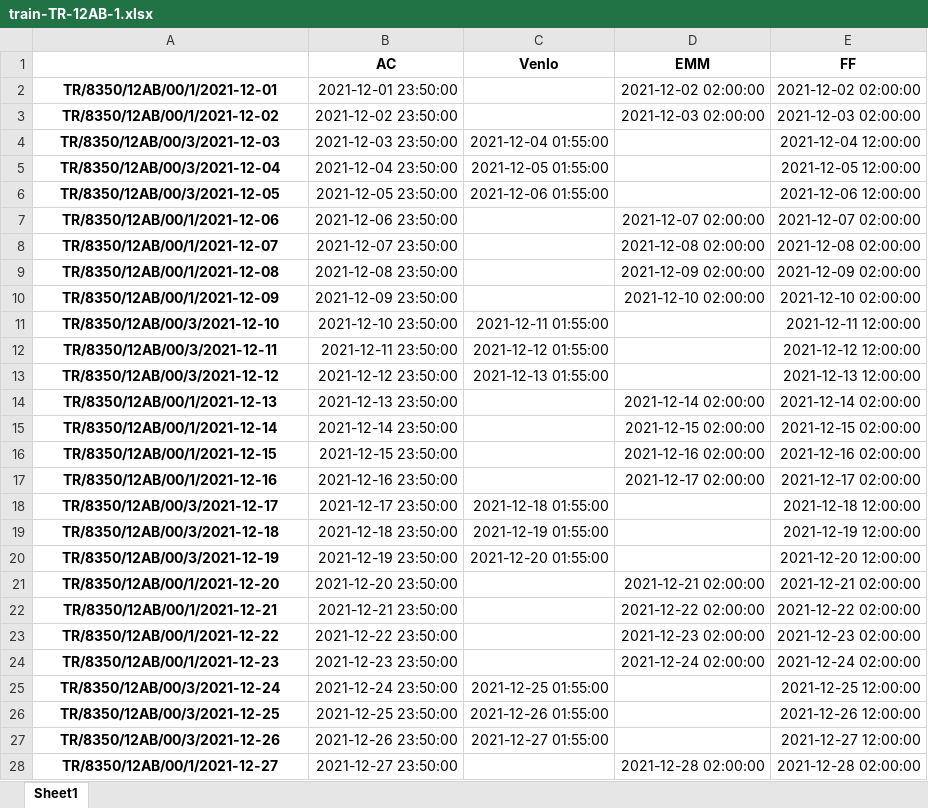
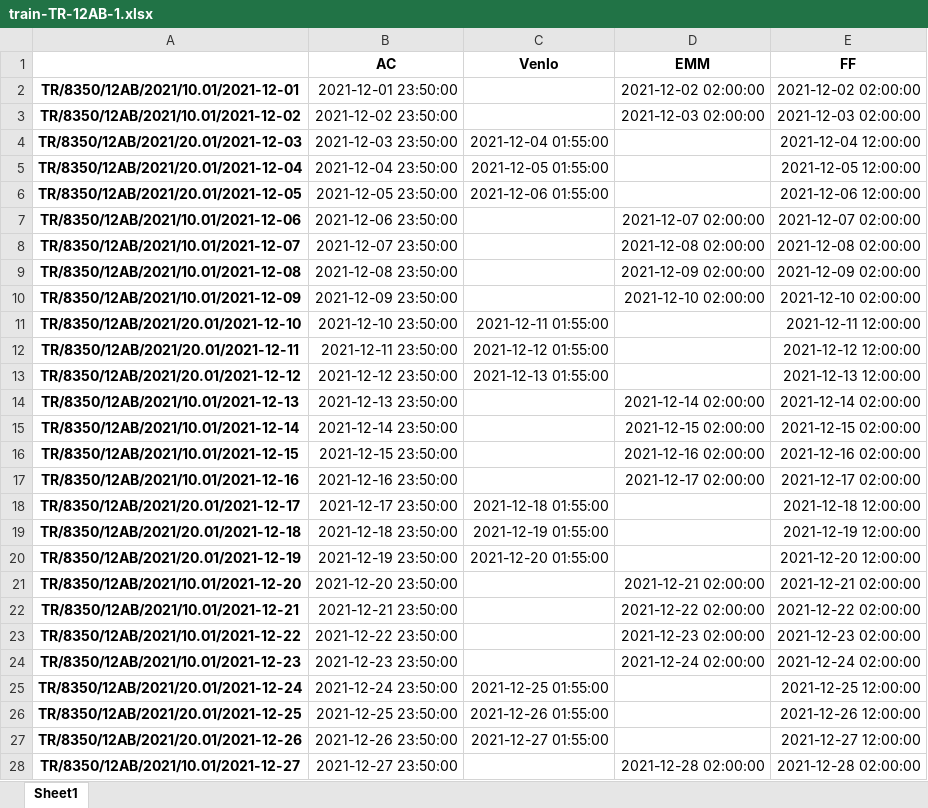
Before and after one commit to monora/tom, an Excel workbook: docs/examples/train-TR-12AB-1.xlsx, sheet Sheet1, drawn as a sheet; only a part is shown; values as stored, in another font and other column widths than the file's, no borders; the diff covers the shown part only; the diff names each change by its address in the sheet, - before the commit and + after, or states it on an @@ line.

```diff
--- a/docs/examples/train-TR-12AB-1.xlsx (sheet Sheet1)
+++ b/docs/examples/train-TR-12AB-1.xlsx (sheet Sheet1)
-A2: TR/8350/12AB/00/1/2021-12-01
+A2: TR/8350/12AB/2021/10.01/2021-12-01
-A3: TR/8350/12AB/00/1/2021-12-02
+A3: TR/8350/12AB/2021/10.01/2021-12-02
-A4: TR/8350/12AB/00/3/2021-12-03
+A4: TR/8350/12AB/2021/20.01/2021-12-03
-A5: TR/8350/12AB/00/3/2021-12-04
+A5: TR/8350/12AB/2021/20.01/2021-12-04
-A6: TR/8350/12AB/00/3/2021-12-05
+A6: TR/8350/12AB/2021/20.01/2021-12-05
-A7: TR/8350/12AB/00/1/2021-12-06
+A7: TR/8350/12AB/2021/10.01/2021-12-06
-A8: TR/8350/12AB/00/1/2021-12-07
+A8: TR/8350/12AB/2021/10.01/2021-12-07
-A9: TR/8350/12AB/00/1/2021-12-08
+A9: TR/8350/12AB/2021/10.01/2021-12-08
-A10: TR/8350/12AB/00/1/2021-12-09
+A10: TR/8350/12AB/2021/10.01/2021-12-09
-A11: TR/8350/12AB/00/3/2021-12-10
+A11: TR/8350/12AB/2021/20.01/2021-12-10
-A12: TR/8350/12AB/00/3/2021-12-11
+A12: TR/8350/12AB/2021/20.01/2021-12-11
-A13: TR/8350/12AB/00/3/2021-12-12
+A13: TR/8350/12AB/2021/20.01/2021-12-12
-A14: TR/8350/12AB/00/1/2021-12-13
+A14: TR/8350/12AB/2021/10.01/2021-12-13
-A15: TR/8350/12AB/00/1/2021-12-14
+A15: TR/8350/12AB/2021/10.01/2021-12-14
-A16: TR/8350/12AB/00/1/2021-12-15
+A16: TR/8350/12AB/2021/10.01/2021-12-15
-A17: TR/8350/12AB/00/1/2021-12-16
+A17: TR/8350/12AB/2021/10.01/2021-12-16
-A18: TR/8350/12AB/00/3/2021-12-17
+A18: TR/8350/12AB/2021/20.01/2021-12-17
-A19: TR/8350/12AB/00/3/2021-12-18
+A19: TR/8350/12AB/2021/20.01/2021-12-18
-A20: TR/8350/12AB/00/3/2021-12-19
+A20: TR/8350/12AB/2021/20.01/2021-12-19
-A21: TR/8350/12AB/00/1/2021-12-20
+A21: TR/8350/12AB/2021/10.01/2021-12-20
-A22: TR/8350/12AB/00/1/2021-12-21
+A22: TR/8350/12AB/2021/10.01/2021-12-21
-A23: TR/8350/12AB/00/1/2021-12-22
+A23: TR/8350/12AB/2021/10.01/2021-12-22
-A24: TR/8350/12AB/00/1/2021-12-23
+A24: TR/8350/12AB/2021/10.01/2021-12-23
-A25: TR/8350/12AB/00/3/2021-12-24
+A25: TR/8350/12AB/2021/20.01/2021-12-24
-A26: TR/8350/12AB/00/3/2021-12-25
+A26: TR/8350/12AB/2021/20.01/2021-12-25
-A27: TR/8350/12AB/00/3/2021-12-26
+A27: TR/8350/12AB/2021/20.01/2021-12-26
-A28: TR/8350/12AB/00/1/2021-12-27
+A28: TR/8350/12AB/2021/10.01/2021-12-27
```
Also changed, not shown: 4 edited cells elsewhere in this sheet, docs/examples/train-TR-13AB-1.xlsx, docs/examples/train-TR-ID1-1.xlsx, 51 other files.
